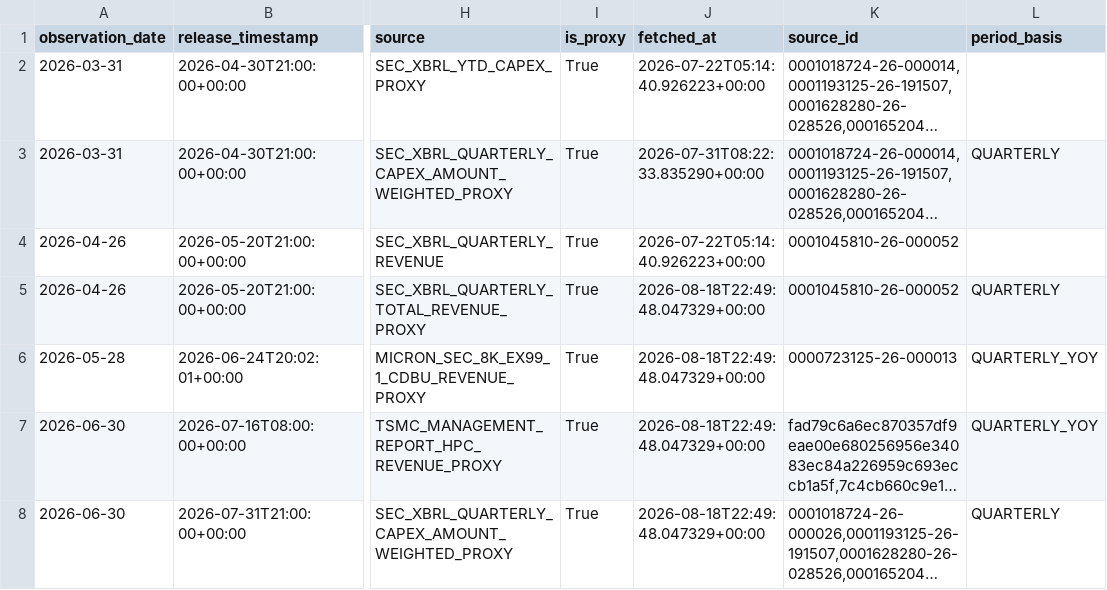
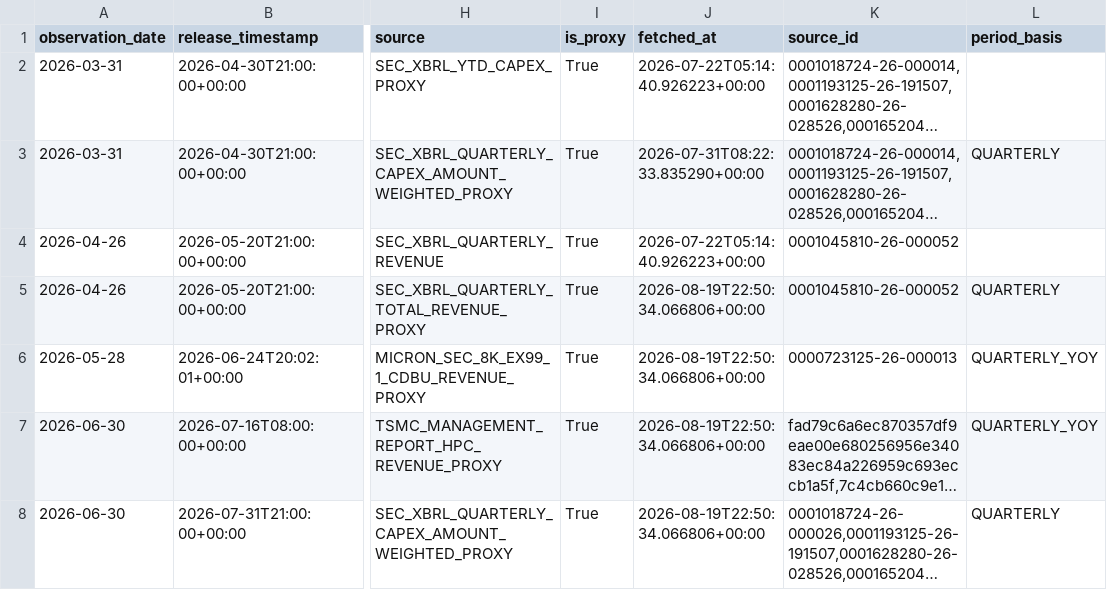
Before and after one commit to oldweng415-dev/investment-os, a CSV file: data/ai_cycle_pit.csv, drawn as a sheet; only a part is shown, gaps mark what is left out; long unchanged cells end in …; the diff names each change by its address in the sheet, - before the commit and + after, or states it on an @@ line.

```diff
--- a/data/ai_cycle_pit.csv
+++ b/data/ai_cycle_pit.csv
-J5:J8 (fetched_at): 2026-08-18T22:49:48.047329+00:00
+J5:J8 (fetched_at): 2026-08-19T22:50:34.066806+00:00
```
Also changed, not shown: data/positioning_pit.csv, data/valuation_pit.csv.
